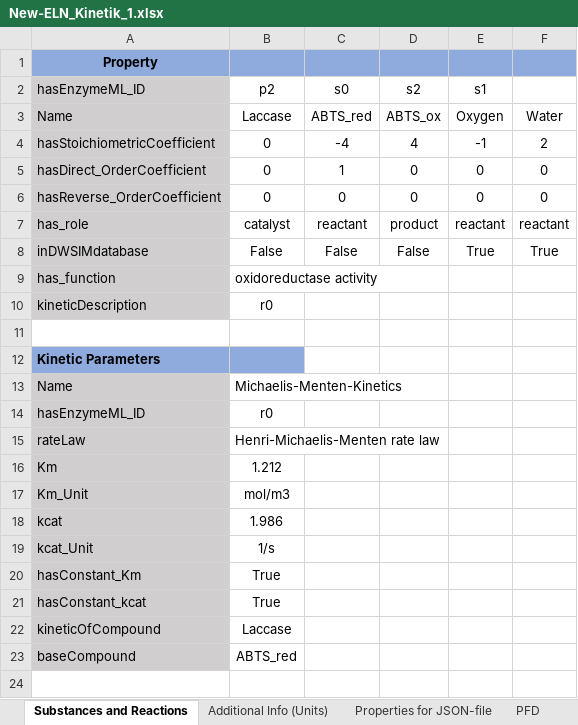
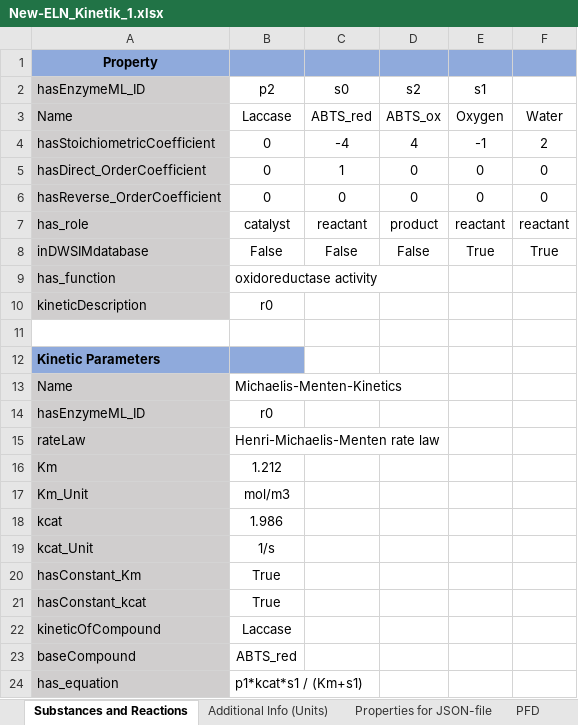
Before and after one commit to TUDoAD/DWSIM-EnzymeML-KG, an Excel workbook: ELNs/New-ELN_Kinetik_1.xlsx, sheet Substances and Reactions, drawn as a sheet; values as stored, in another font and other column widths than the file's, no borders; the diff names each change by its address in the sheet, - before the commit and + after, or states it on an @@ line.

Commit message:
Update New-ELN_Kinetik_1.xlsx

```diff
--- a/ELNs/New-ELN_Kinetik_1.xlsx (sheet Substances and Reactions)
+++ b/ELNs/New-ELN_Kinetik_1.xlsx (sheet Substances and Reactions)
+row 24: has_equation | p1*kcat*s1 / (Km+s1)
```
